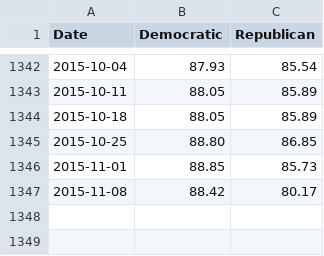
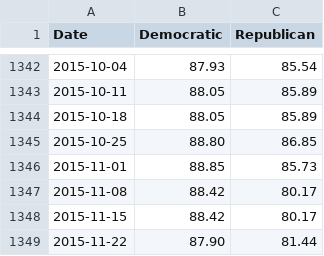
Before and after one commit to ashenfad/partisanship, a CSV file: house-unity.csv, drawn as a sheet; only a part is shown, gaps mark what is left out; the diff names each change by its address in the sheet, - before the commit and + after, or states it on an @@ line.

Commit message:
Update data

```diff
--- a/house-unity.csv
+++ b/house-unity.csv
+row 1348: 2015-11-15 | 88.42 | 80.17
+row 1349: 2015-11-22 | 87.90 | 81.44
```
Also changed, not shown: partisanship.csv, senate-unity.csv.
